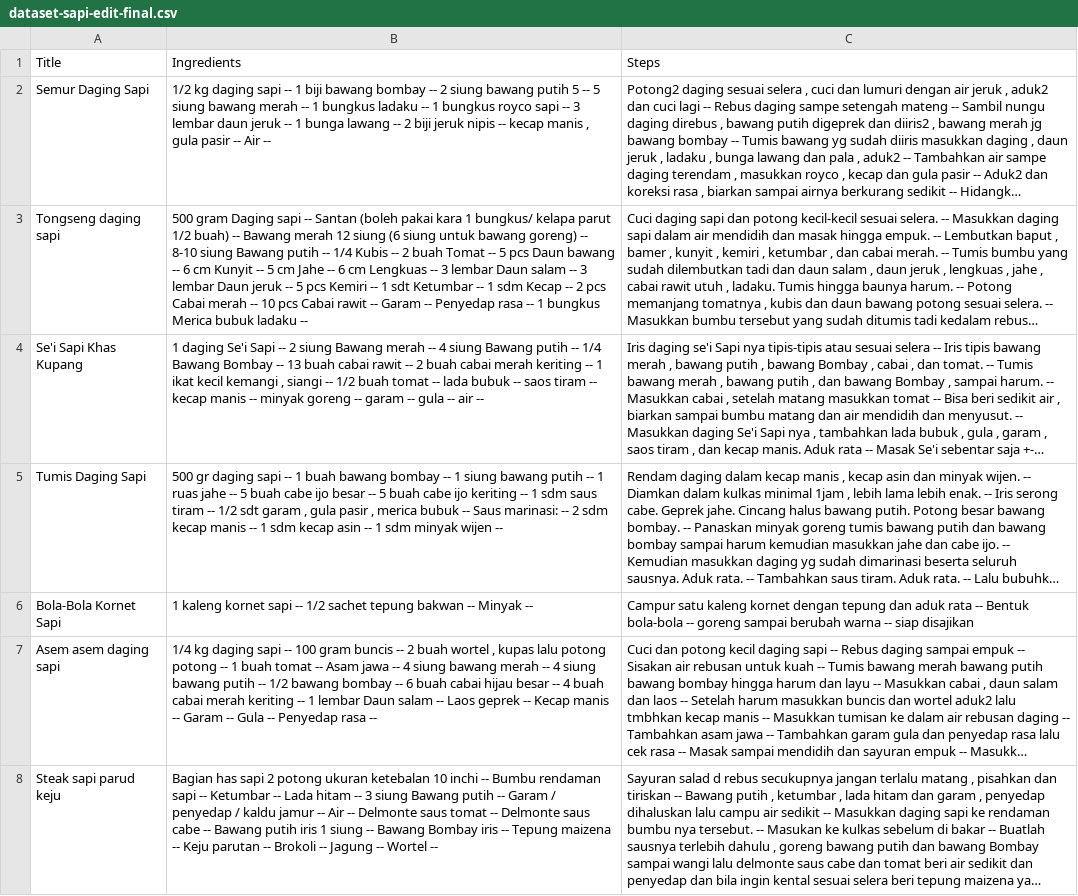
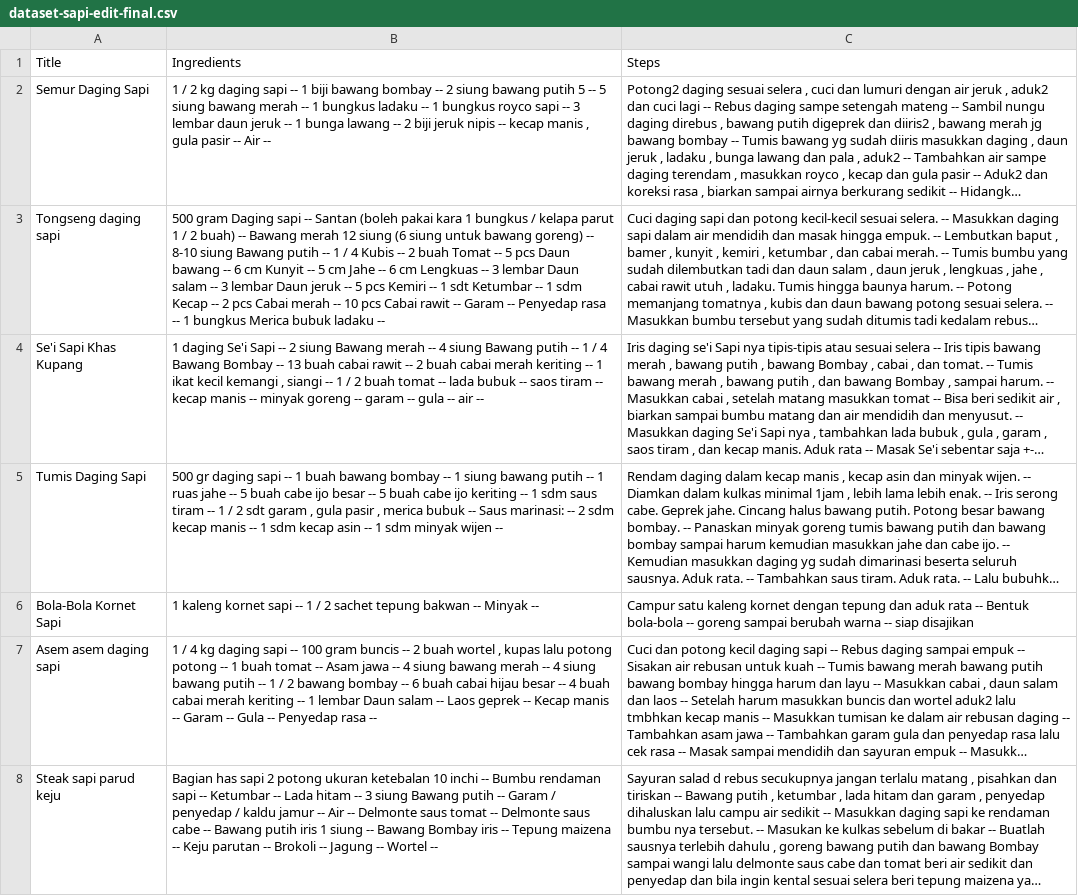
Before and after one commit to I0719031/Bangkit-Capstone-PC628, a CSV file: Clean Dataset/dataset-sapi-edit-final.csv, drawn as a sheet; only a part is shown; long unchanged cells end in …; the diff covers the shown part only; the diff names each change by its address in the sheet, - before the commit and + after, or states it on an @@ line.

```diff
--- a/Clean Dataset/dataset-sapi-edit-final.csv
+++ b/Clean Dataset/dataset-sapi-edit-final.csv
-B2: 1/2 kg daging…
+B2: 1 / 2 kg daging…
-B3: …kara 1 bungkus/ kelapa parut 1/2 buah) -- Bawang merah 12 siung (6 siung untuk bawang goreng) -- 8-10 siung Bawang putih -- 1/4 Kubis --…
+B3: …kara 1 bungkus / kelapa parut 1 / 2 buah) -- Bawang merah 12 siung (6 siung untuk bawang goreng) -- 8-10 siung Bawang putih -- 1 / 4 Kubis --…
-B4: …putih -- 1/4 Bawang Bombay -- 13 buah cabai rawit -- 2 buah cabai merah keriting -- 1 ikat kecil kemangi , siangi -- 1/2 buah tomat…
+B4: …putih -- 1 / 4 Bawang Bombay -- 13 buah cabai rawit -- 2 buah cabai merah keriting -- 1 ikat kecil kemangi , siangi -- 1 / 2 buah tomat…
-B5: …tiram -- 1/2 sdt garam…
+B5: …tiram -- 1 / 2 sdt garam…
-B6: …sapi -- 1/2 sachet tepung…
+B6: …sapi -- 1 / 2 sachet tepung…
-B7: 1/4 kg daging sapi -- 100 gram buncis -- 2 buah wortel , kupas lalu potong potong -- 1 buah tomat -- Asam jawa -- 4 siung bawang merah -- 4 siung bawang putih -- 1/2 bawang bombay…
+B7: 1 / 4 kg daging sapi -- 100 gram buncis -- 2 buah wortel , kupas lalu potong potong -- 1 buah tomat -- Asam jawa -- 4 siung bawang merah -- 4 siung bawang putih -- 1 / 2 bawang bombay…
```
Also changed, not shown: 61 edited cells elsewhere in this file, Clean Dataset/Dataset-telur-final.csv.
